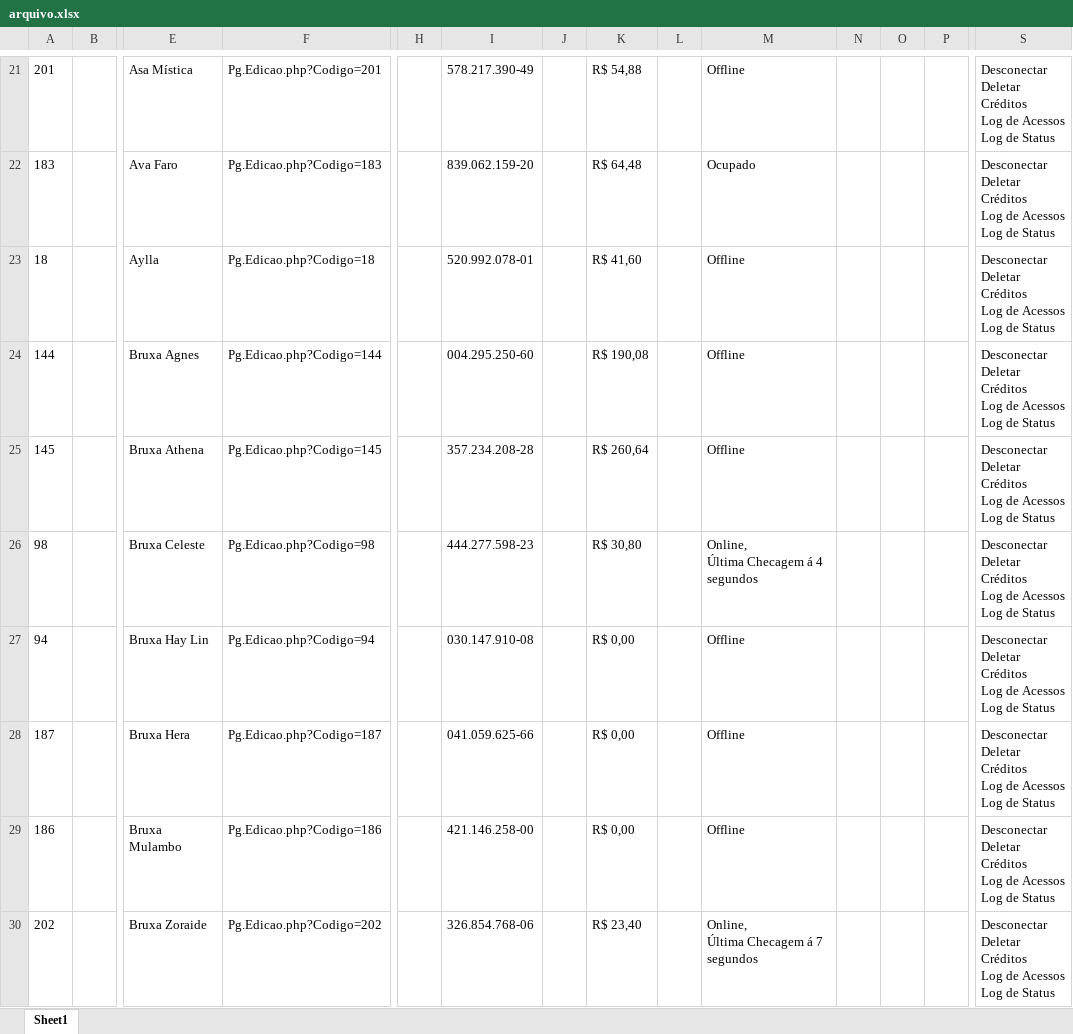
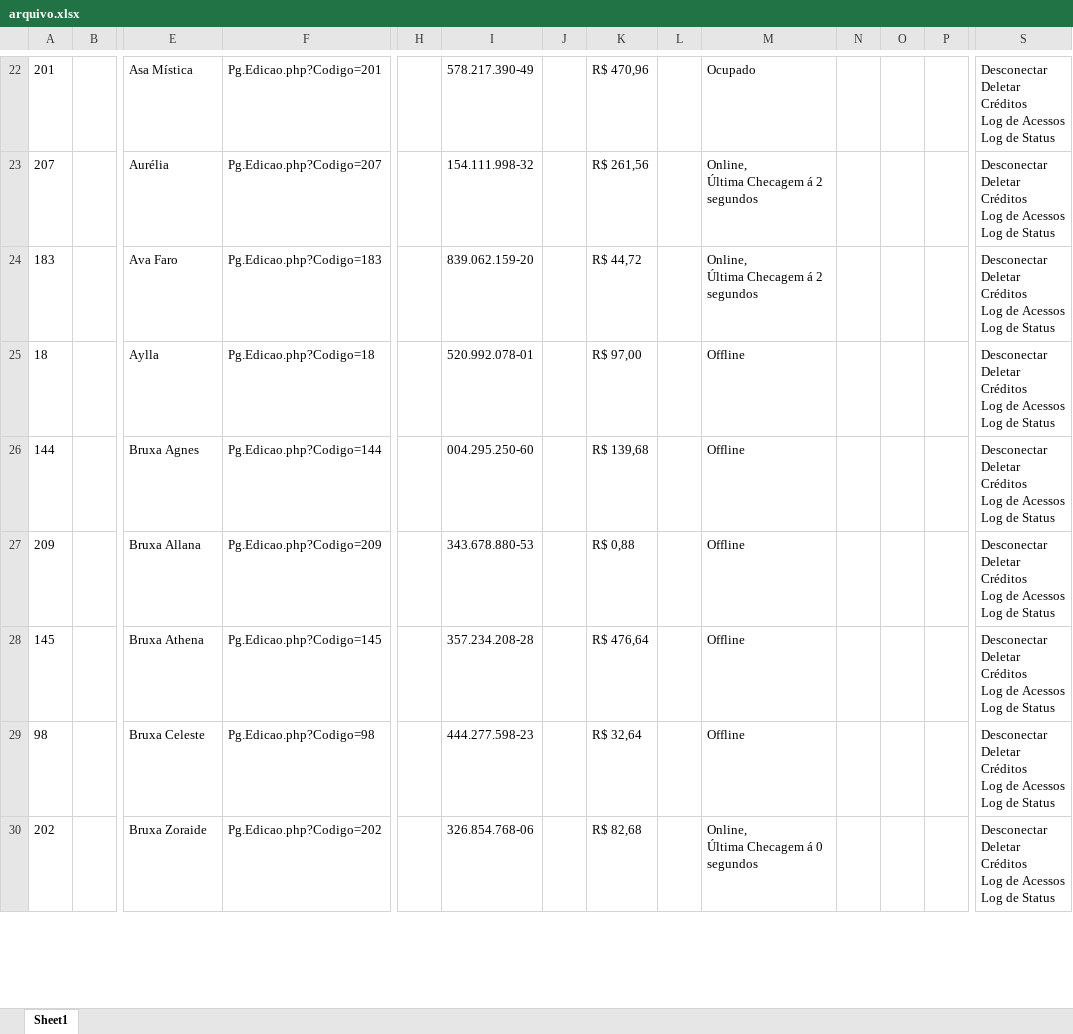
Before and after one commit to helio2323/esoteric-bot, an Excel workbook: arquivo.xlsx, sheet Sheet1, drawn as a sheet; only a part is shown, gaps mark what is left out; values as stored, in another font and other column widths than the file's, no borders; removed rows and columns are numbered as before the commit, all else as after; rows hold the shown columns only; ↵ is a line break in a cell; the diff covers the shown part only; the diff names each change by its address in the sheet, - before the commit and + after, or states it on an @@ line.

```diff
--- a/arquivo.xlsx (sheet Sheet1)
+++ b/arquivo.xlsx (sheet Sheet1)
-K22: R$ 54,88
+K22: R$ 470,96
-M22: Offline
+M22: Ocupado
+row 23: 207 |  | Aurélia | Pg.Edicao.php?Codigo=207 |  | 154.111.998-32 |  | R$ 261,56 |  | Online, ↵ Última Checagem á 2 segundos |  |  |  | Desconectar ↵ Deletar ↵ Créditos ↵ Log de Acessos ↵ Log de Status
-K24: R$ 64,48
+K24: R$ 44,72
-M24: Ocupado
+M24: Online, ↵ Última Checagem á 2 segundos
-K25: R$ 41,60
+K25: R$ 97,00
-K26: R$ 190,08
+K26: R$ 139,68
+row 27: 209 |  | Bruxa Allana | Pg.Edicao.php?Codigo=209 |  | 343.678.880-53 |  | R$ 0,88 |  | Offline |  |  |  | Desconectar ↵ Deletar ↵ Créditos ↵ Log de Acessos ↵ Log de Status
-K28: R$ 260,64
+K28: R$ 476,64
-K29: R$ 30,80
+K29: R$ 32,64
-M29: Online, ↵ Última Checagem á 4 segundos
+M29: Offline
-row 27: 94 |  | Bruxa Hay Lin | Pg.Edicao.php?Codigo=94 |  | 030.147.910-08 |  | R$ 0,00 |  | Offline |  |  |  | Desconectar ↵ Deletar ↵ Créditos ↵ Log de Acessos ↵ Log de Status
-row 28: 187 |  | Bruxa Hera | Pg.Edicao.php?Codigo=187 |  | 041.059.625-66 |  | R$ 0,00 |  | Offline |  |  |  | Desconectar ↵ Deletar ↵ Créditos ↵ Log de Acessos ↵ Log de Status
-row 29: 186 |  | Bruxa Mulambo | Pg.Edicao.php?Codigo=186 |  | 421.146.258-00 |  | R$ 0,00 |  | Offline |  |  |  | Desconectar ↵ Deletar ↵ Créditos ↵ Log de Acessos ↵ Log de Status
-K30: R$ 23,40
+K30: R$ 82,68
-M30: Online, ↵ Última Checagem á 7 segundos
+M30: Online, ↵ Última Checagem á 0 segundos
```
Also changed, not shown: 15 added rows, 15 removed rows and 78 edited cells elsewhere in this sheet, 1 other file.
